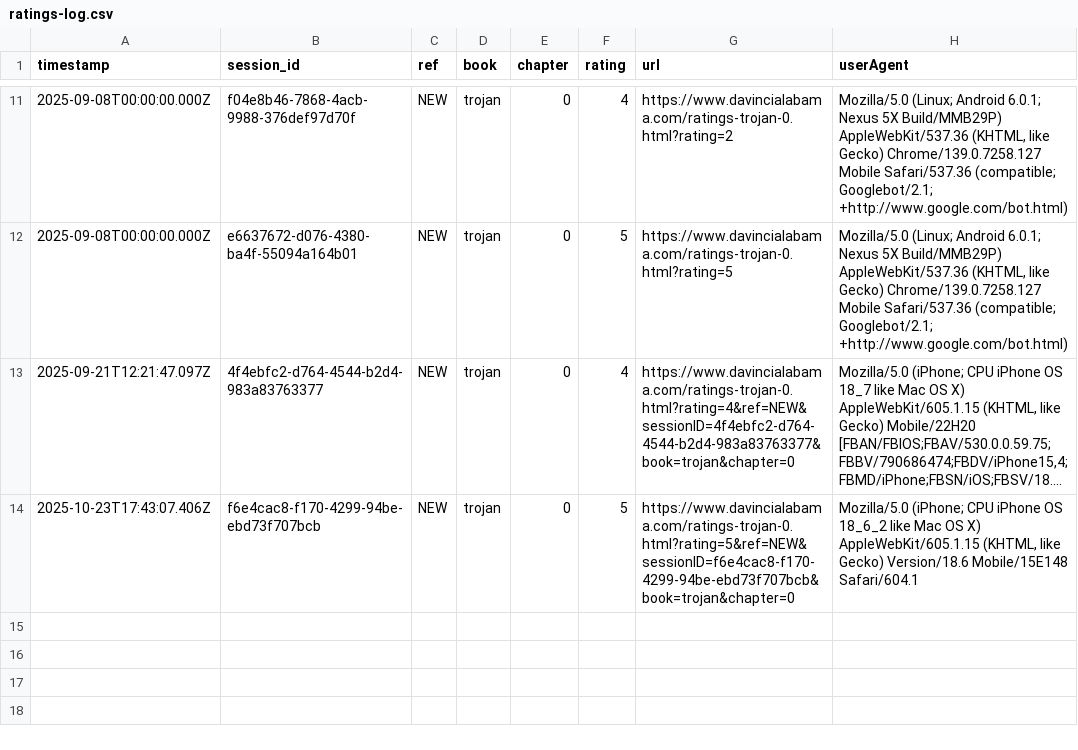
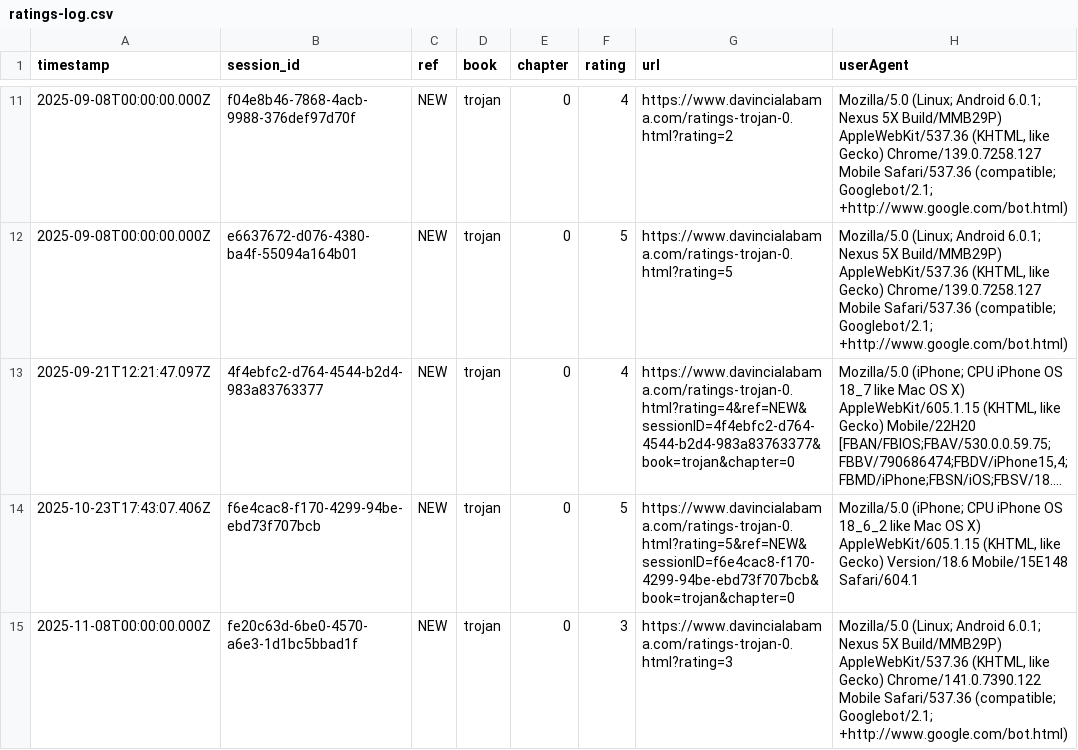
Before and after one commit to SMorris-DaVinci/referral-codes, a CSV file: ratings-log.csv, drawn as a sheet; only a part is shown, gaps mark what is left out; long unchanged cells end in ….

Commit message:
Add rating

```diff
--- a/ratings-log.csv
+++ b/ratings-log.csv
@@ -14 +14,2 @@ timestamp,session_id,ref,book,chapter,rating,url,userAgent
 "2025-10-23T17:43:07.406Z","f6e4cac8-f170-4299-94be-ebd73f707bcb","NEW","trojan","0","5","https://www.davincialabama.com/ratings-trojan-0.html?rating=5&ref=NEW&sessionID=f6e4cac8-f170-4299-94be-ebd73f707bcb&book=trojan&chapter=0","Mozilla/5.0 (iPhone; CPU iPhone OS 18_6_2 like Mac OS X) AppleWebKit/605.1.15 (KHTML, like Gecko) Version/18.6 Mobile/15E148 Safari/604.1"
+"2025-11-08T00:00:00.000Z","fe20c63d-6be0-4570-a6e3-1d1bc5bbad1f","NEW","trojan","0","3","https://www.davincialabama.com/ratings-trojan-0.html?rating=3","Mozilla/5.0 (Linux; Android 6.0.1; Nexus 5X Build/MMB29P) AppleWebKit/537.36 (KHTML, like Gecko) Chrome/141.0.7390.122 Mobile Safari/537.36 (compatible; Googlebot/2.1; +http://www.google.com/bot.html)"
```
